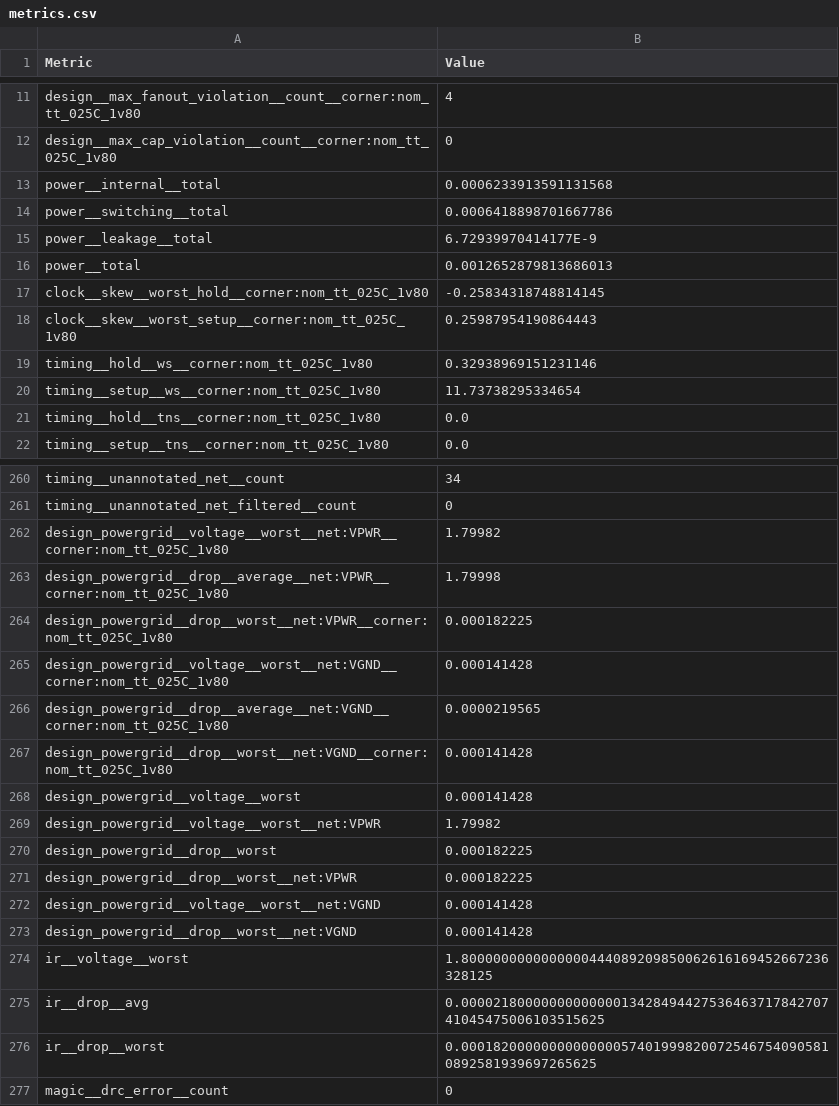
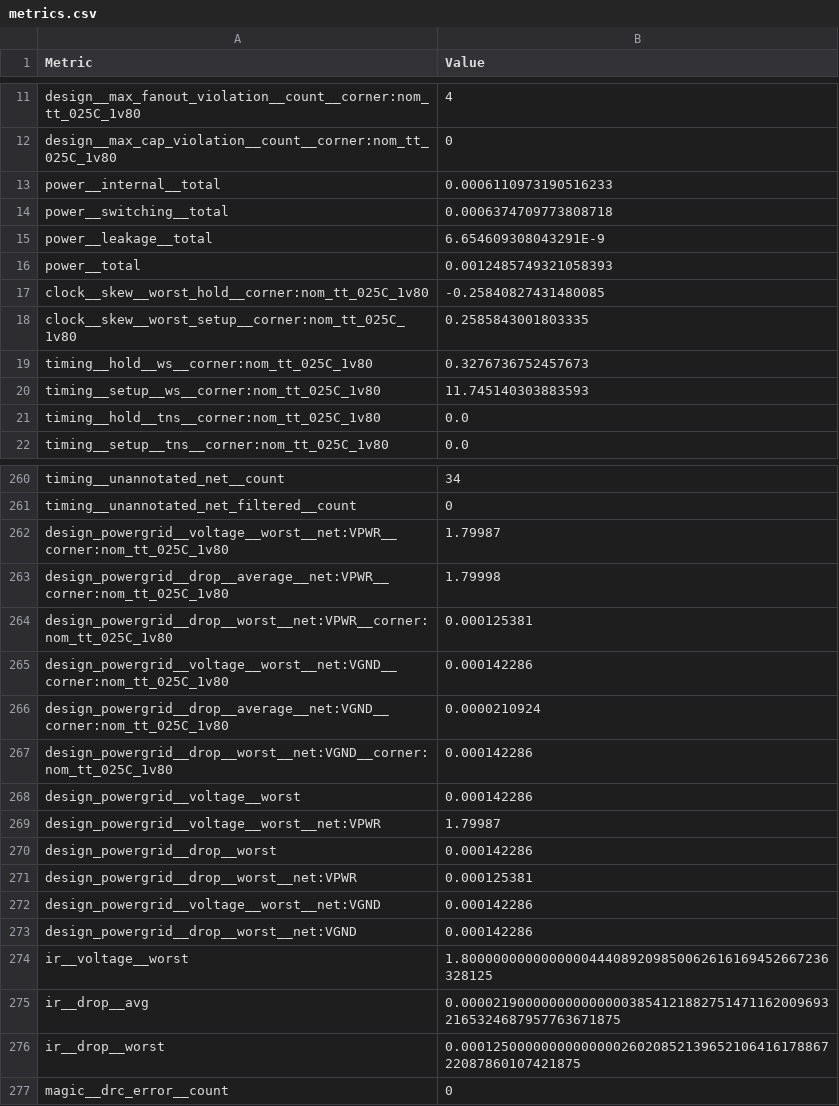
Before and after one commit to TinyTapeout/tinytapeout-sky-25b-staging, a CSV file: projects/tt_um_axc1271_tinypong/stats/metrics.csv, drawn as a sheet; only a part is shown, gaps mark what is left out; the diff covers the shown part only.

```diff
--- a/projects/tt_um_axc1271_tinypong/stats/metrics.csv
+++ b/projects/tt_um_axc1271_tinypong/stats/metrics.csv
@@ -12,10 +12,10 @@ design__max_fanout_violation__count__corner:nom_tt_025C_1v80,4
 design__max_cap_violation__count__corner:nom_tt_025C_1v80,0
-power__internal__total,0.0006233913591131568
-power__switching__total,0.0006418898701667786
-power__leakage__total,6.72939970414177E-9
-power__total,0.0012652879813686013
-clock__skew__worst_hold__corner:nom_tt_025C_1v80,-0.25834318748814145
-clock__skew__worst_setup__corner:nom_tt_025C_1v80,0.25987954190864443
-timing__hold__ws__corner:nom_tt_025C_1v80,0.32938969151231146
-timing__setup__ws__corner:nom_tt_025C_1v80,11.73738295334654
+power__internal__total,0.0006110973190516233
+power__switching__total,0.0006374709773808718
+power__leakage__total,6.654609308043291E-9
+power__total,0.0012485749321058393
+clock__skew__worst_hold__corner:nom_tt_025C_1v80,-0.25840827431480085
+clock__skew__worst_setup__corner:nom_tt_025C_1v80,0.2585843001803335
+timing__hold__ws__corner:nom_tt_025C_1v80,0.3276736752457673
+timing__setup__ws__corner:nom_tt_025C_1v80,11.745140303883593
 timing__hold__tns__corner:nom_tt_025C_1v80,0.0
@@ -261,17 +261,17 @@ timing__unannotated_net__count,34
 timing__unannotated_net_filtered__count,0
-design_powergrid__voltage__worst__net:VPWR__corner:nom_tt_025C_1v80,1.79982
+design_powergrid__voltage__worst__net:VPWR__corner:nom_tt_025C_1v80,1.79987
 design_powergrid__drop__average__net:VPWR__corner:nom_tt_025C_1v80,1.79998
-design_powergrid__drop__worst__net:VPWR__corner:nom_tt_025C_1v80,0.000182225
-design_powergrid__voltage__worst__net:VGND__corner:nom_tt_025C_1v80,0.000141428
-design_powergrid__drop__average__net:VGND__corner:nom_tt_025C_1v80,0.0000219565
-design_powergrid__drop__worst__net:VGND__corner:nom_tt_025C_1v80,0.000141428
-design_powergrid__voltage__worst,0.000141428
-design_powergrid__voltage__worst__net:VPWR,1.79982
-design_powergrid__drop__worst,0.000182225
-design_powergrid__drop__worst__net:VPWR,0.000182225
-design_powergrid__voltage__worst__net:VGND,0.000141428
-design_powergrid__drop__worst__net:VGND,0.000141428
+design_powergrid__drop__worst__net:VPWR__corner:nom_tt_025C_1v80,0.000125381
+design_powergrid__voltage__worst__net:VGND__corner:nom_tt_025C_1v80,0.000142286
+design_powergrid__drop__average__net:VGND__corner:nom_tt_025C_1v80,0.0000210924
+design_powergrid__drop__worst__net:VGND__corner:nom_tt_025C_1v80,0.000142286
+design_powergrid__voltage__worst,0.000142286
+design_powergrid__voltage__worst__net:VPWR,1.79987
+design_powergrid__drop__worst,0.000142286
+design_powergrid__drop__worst__net:VPWR,0.000125381
+design_powergrid__voltage__worst__net:VGND,0.000142286
+design_powergrid__drop__worst__net:VGND,0.000142286
 ir__voltage__worst,1.8000000000000000444089209850062616169452667236328125
-ir__drop__avg,0.000021800000000000001342849442753646371784270741045475006103515625
-ir__drop__worst,0.00018200000000000000574019998200725467540905810892581939697265625
+ir__drop__avg,0.00002190000000000000038541218827514711620096932165324687957763671875
+ir__drop__worst,0.000125000000000000002602085213965210641617886722087860107421875
 magic__drc_error__count,0
```
Also changed, not shown: 78 edited cells elsewhere in this file, 4 other files.
